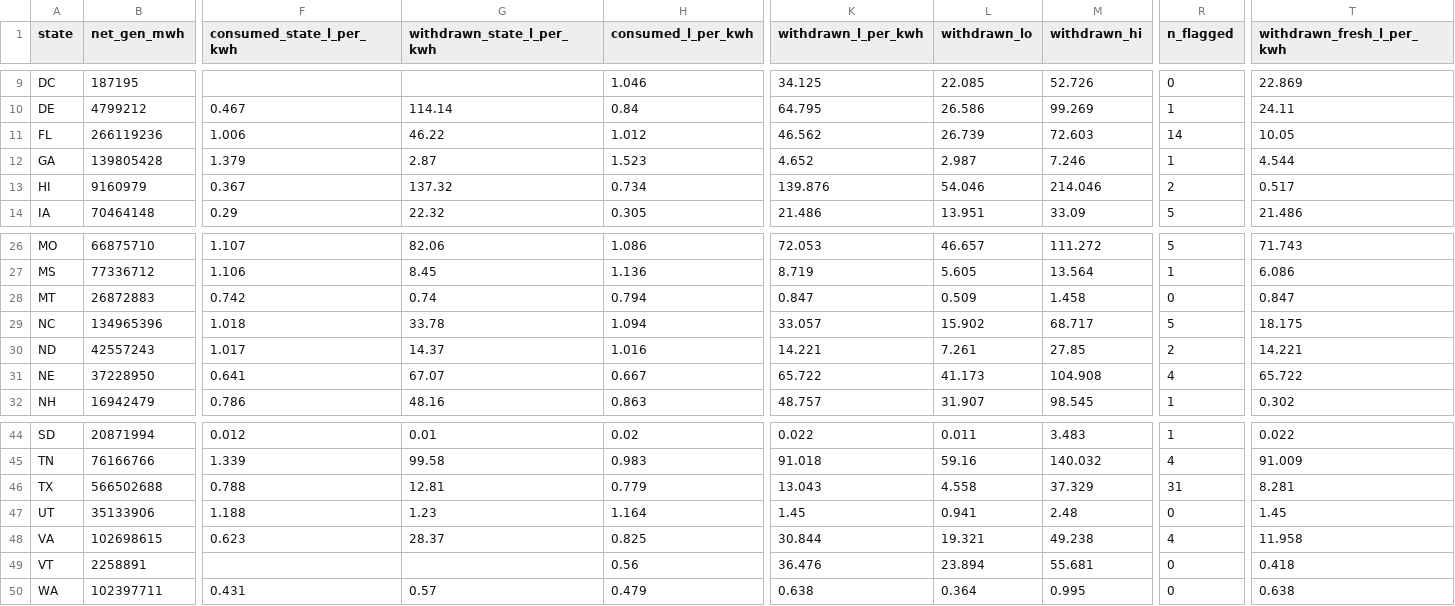
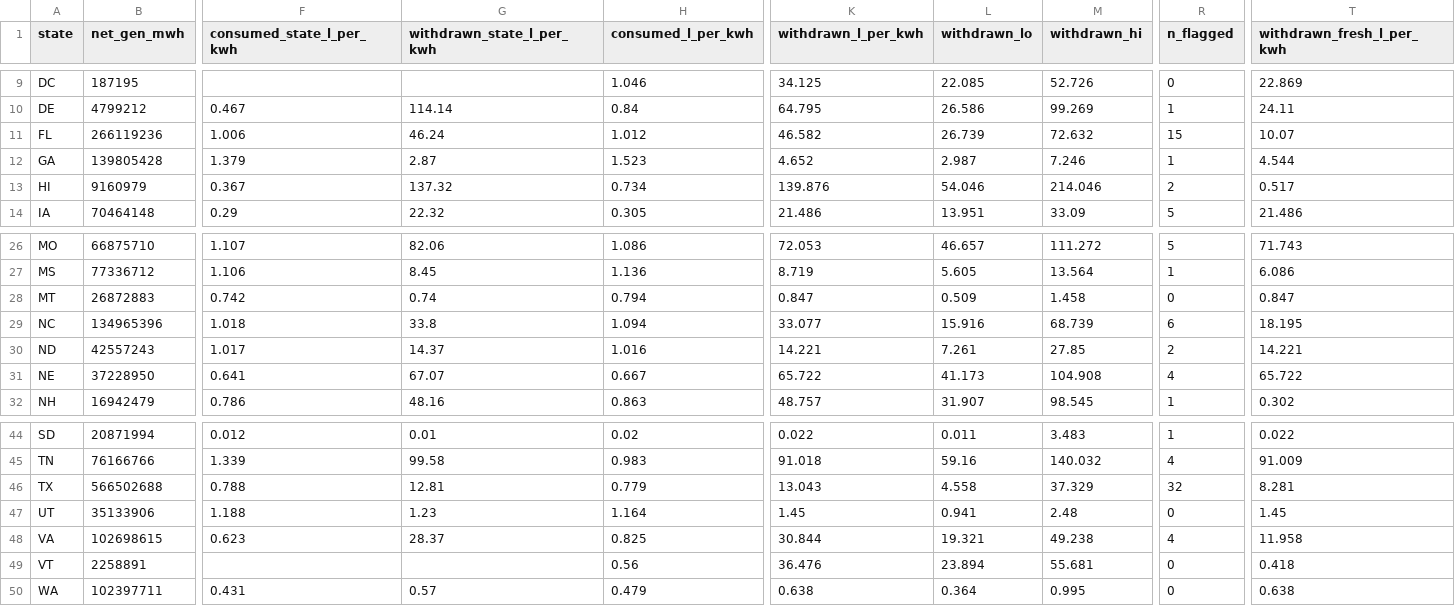
Before and after one commit to northlinehydrology/waterledger, a CSV file: packages/waterledger-data/src/waterledger_data/tables/state_power_water_2024.csv, drawn as a sheet; only a part is shown, gaps mark what is left out; the diff names each change by its address in the sheet, - before the commit and + after, or states it on an @@ line.

```diff
--- a/packages/waterledger-data/src/waterledger_data/tables/state_power_water_2024.csv
+++ b/packages/waterledger-data/src/waterledger_data/tables/state_power_water_2024.csv
-G11 (withdrawn_state_l_per_kwh): 46.22
+G11 (withdrawn_state_l_per_kwh): 46.24
-K11 (withdrawn_l_per_kwh): 46.562
+K11 (withdrawn_l_per_kwh): 46.582
-M11 (withdrawn_hi): 72.603
+M11 (withdrawn_hi): 72.632
-R11 (n_flagged): 14
+R11 (n_flagged): 15
-T11 (withdrawn_fresh_l_per_kwh): 10.05
+T11 (withdrawn_fresh_l_per_kwh): 10.07
-G29 (withdrawn_state_l_per_kwh): 33.78
+G29 (withdrawn_state_l_per_kwh): 33.8
-K29 (withdrawn_l_per_kwh): 33.057
+K29 (withdrawn_l_per_kwh): 33.077
-L29 (withdrawn_lo): 15.902
+L29 (withdrawn_lo): 15.916
-M29 (withdrawn_hi): 68.717
+M29 (withdrawn_hi): 68.739
-R29 (n_flagged): 5
+R29 (n_flagged): 6
-T29 (withdrawn_fresh_l_per_kwh): 18.175
+T29 (withdrawn_fresh_l_per_kwh): 18.195
-R46 (n_flagged): 31
+R46 (n_flagged): 32
```
Also changed, not shown: docs/methods/power_water/state_power_water_combined_2024.csv, packages/waterledger-data/src/waterledger_data/tables/state_fuel_water_2024.csv.
